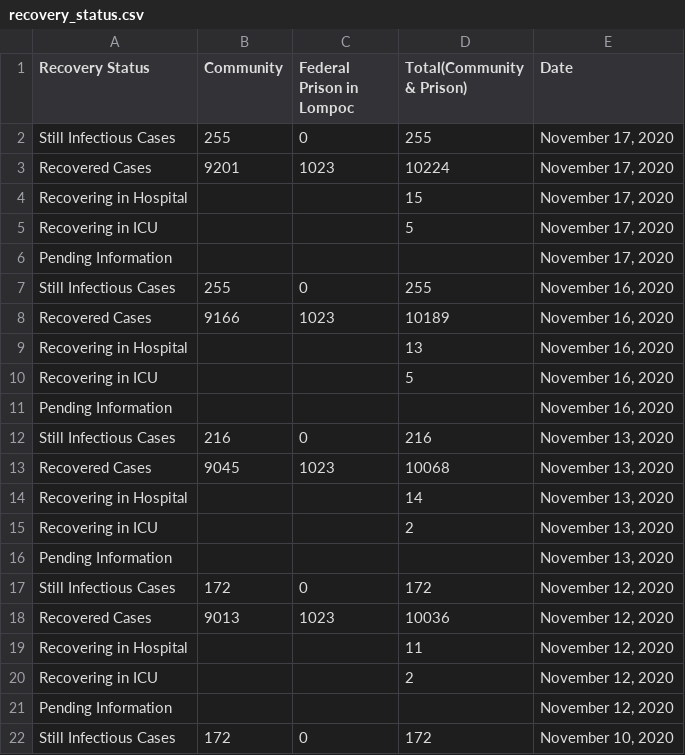
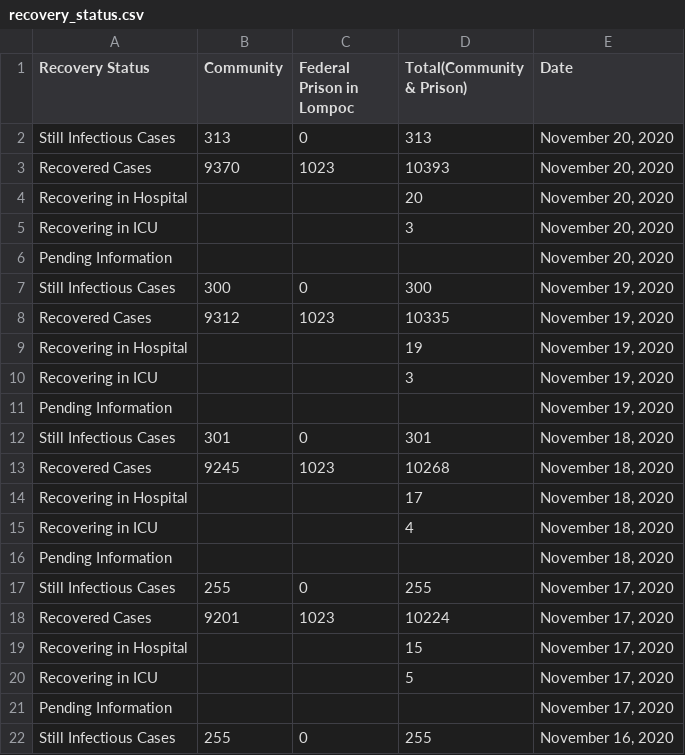
Before and after one commit to bryandaetz1/SB_County_COVID-19_Data, a CSV file: CSV_Files/recovery_status.csv, drawn as a sheet; only a part is shown; the shorter side is filled out with more unchanged rows.

```diff
--- a/CSV_Files/recovery_status.csv
+++ b/CSV_Files/recovery_status.csv
@@ -1,2 +1,17 @@
 Recovery Status,Community ,Federal Prison in Lompoc,Total(Community & Prison),Date
+Still Infectious Cases,313,0,313,"November 20, 2020"
+Recovered Cases,9370,1023,10393,"November 20, 2020"
+Recovering in Hospital,,,20,"November 20, 2020"
+Recovering in ICU,,,3,"November 20, 2020"
+Pending Information,,,,"November 20, 2020"
+Still Infectious Cases,300,0,300,"November 19, 2020"
+Recovered Cases,9312,1023,10335,"November 19, 2020"
+Recovering in Hospital,,,19,"November 19, 2020"
+Recovering in ICU,,,3,"November 19, 2020"
+Pending Information,,,,"November 19, 2020"
+Still Infectious Cases,301,0,301,"November 18, 2020"
+Recovered Cases,9245,1023,10268,"November 18, 2020"
+Recovering in Hospital,,,17,"November 18, 2020"
+Recovering in ICU,,,4,"November 18, 2020"
+Pending Information,,,,"November 18, 2020"
 Still Infectious Cases,255,0,255,"November 17, 2020"
```
Also changed, not shown: CSV_Files/cases_by_age.csv, CSV_Files/cases_by_area.csv, 4 other files.
